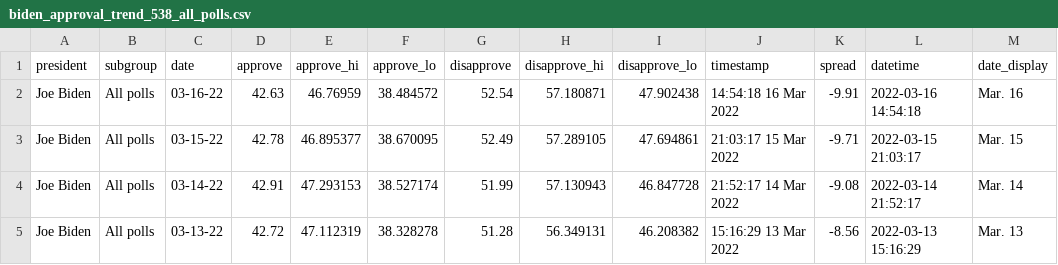
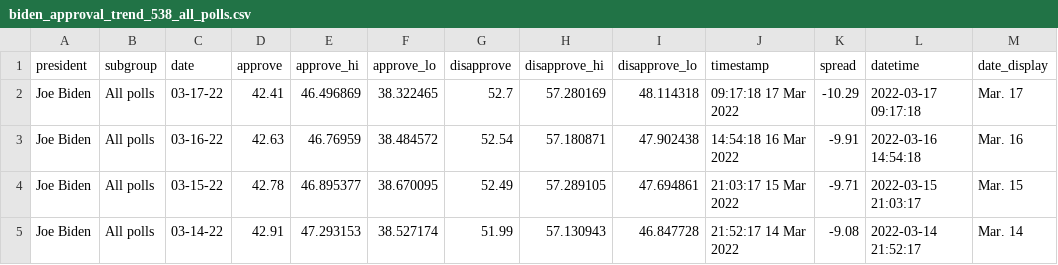
Before and after one commit to stiles/biden-polls, a CSV file: data/processed/biden_approval_trend_538_all_polls.csv, drawn as a sheet; only a part is shown; the shorter side is filled out with more unchanged rows; the diff names each change by its address in the sheet, - before the commit and + after, or states it on an @@ line.

```diff
--- a/data/processed/biden_approval_trend_538_all_polls.csv
+++ b/data/processed/biden_approval_trend_538_all_polls.csv
+row 2: Joe Biden | All polls | 03-17-22 | 42.41 | 46.496869 | 38.322465 | 52.7 | 57.280169 | 48.114318 | 09:17:18 17 Mar 2022 | -10.29 | 2022-03-17 09:17:18 | Mar. 17
```
Also changed, not shown: data/processed/biden_approval_trend_538_adults.csv, data/processed/biden_approval_trend_538_latest_adults.csv, 3 other files.
